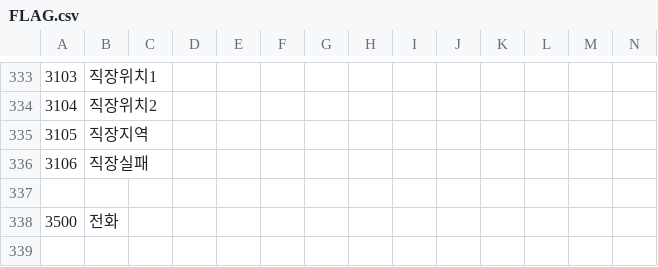
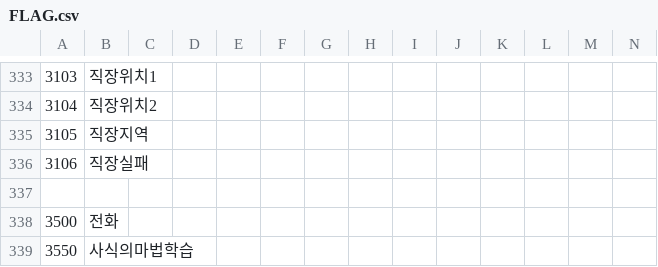
Before and after one commit to keisiki/TWKR-Textbung, a CSV file: CSV/FLAG.csv, drawn as a sheet; only a part is shown, gaps mark what is left out; rows hold the shown columns only; the diff names each change by its address in the sheet, - before the commit and + after, or states it on an @@ line.

```diff
--- a/CSV/FLAG.csv
+++ b/CSV/FLAG.csv
+row 339: 3550 | 사식의마법학습
```
Also changed, not shown: CSV/Talent.csv, 2 other files.
